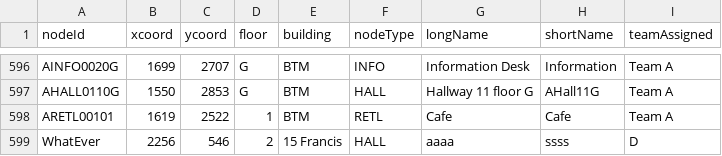
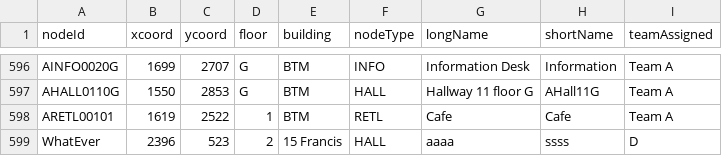
Before and after one commit to MingquanLiu/CS3733TeamDProject, a CSV file: csv/CsvNodes/AllMapNodes.csv, drawn as a sheet; only a part is shown, gaps mark what is left out.

Commit message:
ting changes

```diff
--- a/csv/CsvNodes/AllMapNodes.csv
+++ b/csv/CsvNodes/AllMapNodes.csv
@@ -598,2 +598,2 @@ AHALL0110G,1550,2853,G,BTM,HALL,Hallway 11 floor G,AHall11G,Team A
 ARETL00101,1619,2522,1,BTM,RETL,Cafe,Cafe,Team A
-WhatEver,2256,546,2,15 Francis,HALL,aaaa,ssss,D
+WhatEver,2396,523,2,15 Francis,HALL,aaaa,ssss,D
```
